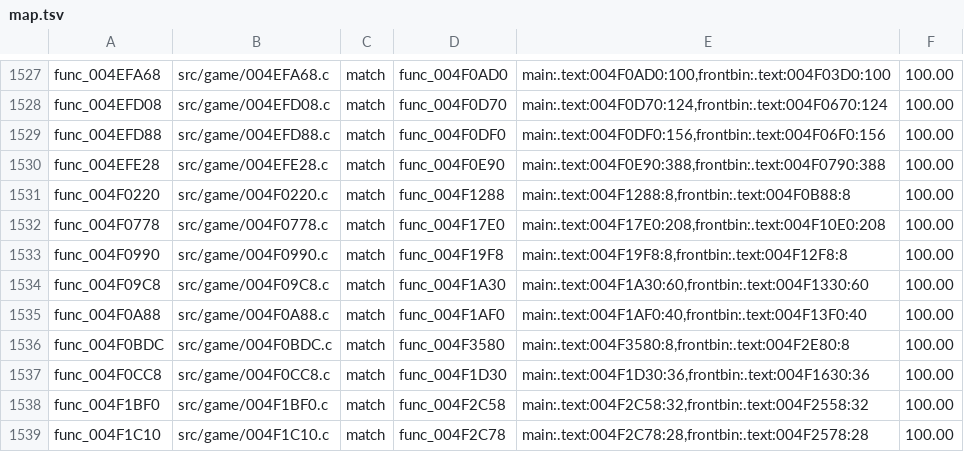
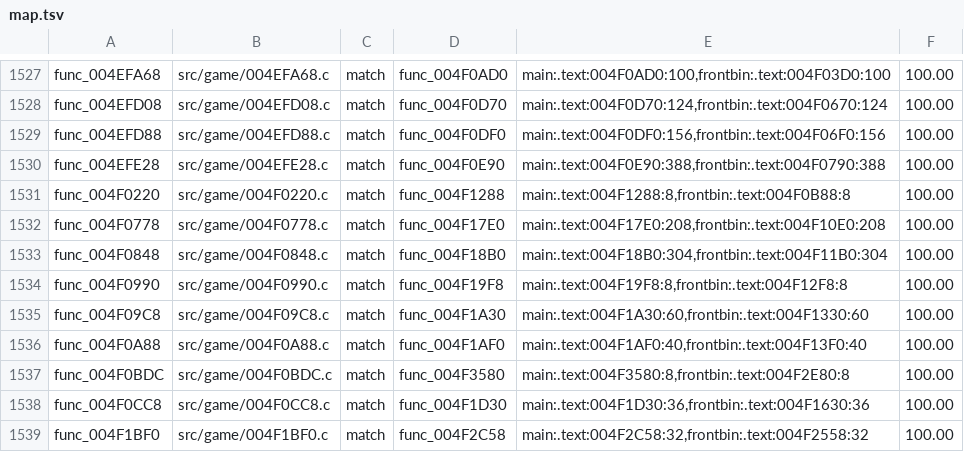
Before and after one commit to BlindFire1200/rac4-decomp, a TSV file: config/pal/map.tsv, drawn as a sheet; only a part is shown, gaps mark what is left out; the shorter side is filled out with more unchanged rows.

```diff
--- a/config/pal/map.tsv
+++ b/config/pal/map.tsv
@@ -1532,2 +1532,3 @@ func_004F0220	src/game/004F0220.c	match	func_004F1288	main:.text:004F1288:8,fron
 func_004F0778	src/game/004F0778.c	match	func_004F17E0	main:.text:004F17E0:208,frontbin:.text:004F10E0:208	100.00
+func_004F0848	src/game/004F0848.c	match	func_004F18B0	main:.text:004F18B0:304,frontbin:.text:004F11B0:304	100.00
 func_004F0990	src/game/004F0990.c	match	func_004F19F8	main:.text:004F19F8:8,frontbin:.text:004F12F8:8	100.00
```
Also changed, not shown: config/us/map.tsv, 4 other files.
